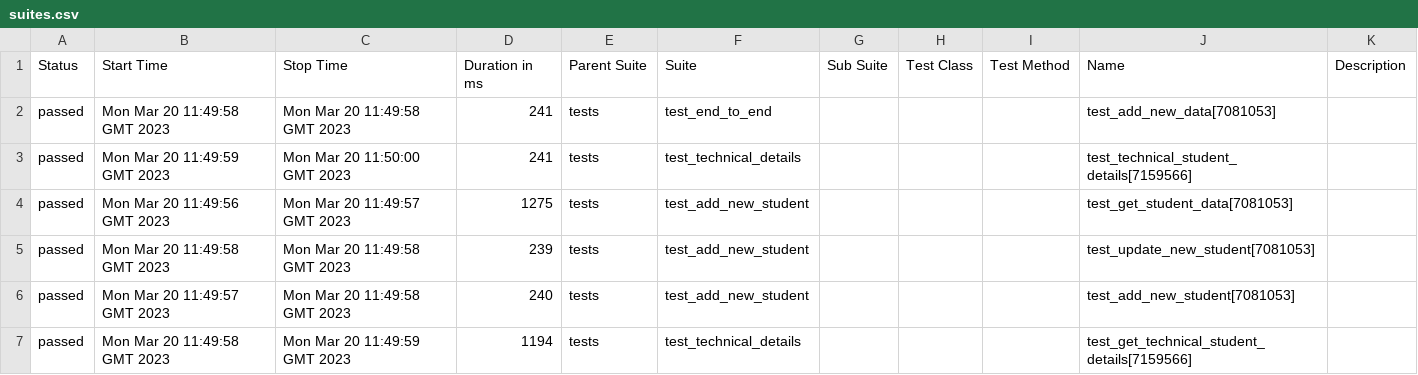
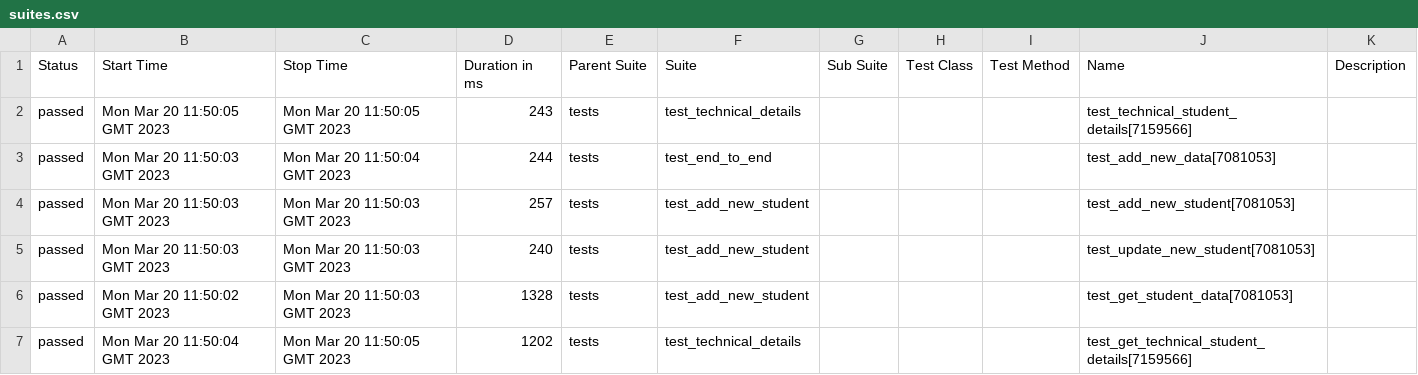
Before and after one commit to shubhamlondhe317/python-api-testing, a CSV file: 1/data/suites.csv, drawn as a sheet.

```diff
--- a/1/data/suites.csv
+++ b/1/data/suites.csv
@@ -1,7 +1,7 @@
 "Status","Start Time","Stop Time","Duration in ms","Parent Suite","Suite","Sub Suite","Test Class","Test Method","Name","Description"
-"passed","Mon Mar 20 11:49:58 GMT 2023","Mon Mar 20 11:49:58 GMT 2023","241","tests","test_end_to_end","","","","test_add_new_data[7081053]",""
-"passed","Mon Mar 20 11:49:59 GMT 2023","Mon Mar 20 11:50:00 GMT 2023","241","tests","test_technical_details","","","","test_technical_student_details[7159566]",""
-"passed","Mon Mar 20 11:49:56 GMT 2023","Mon Mar 20 11:49:57 GMT 2023","1275","tests","test_add_new_student","","","","test_get_student_data[7081053]",""
-"passed","Mon Mar 20 11:49:58 GMT 2023","Mon Mar 20 11:49:58 GMT 2023","239","tests","test_add_new_student","","","","test_update_new_student[7081053]",""
-"passed","Mon Mar 20 11:49:57 GMT 2023","Mon Mar 20 11:49:58 GMT 2023","240","tests","test_add_new_student","","","","test_add_new_student[7081053]",""
-"passed","Mon Mar 20 11:49:58 GMT 2023","Mon Mar 20 11:49:59 GMT 2023","1194","tests","test_technical_details","","","","test_get_technical_student_details[7159566]",""
+"passed","Mon Mar 20 11:50:05 GMT 2023","Mon Mar 20 11:50:05 GMT 2023","243","tests","test_technical_details","","","","test_technical_student_details[7159566]",""
+"passed","Mon Mar 20 11:50:03 GMT 2023","Mon Mar 20 11:50:04 GMT 2023","244","tests","test_end_to_end","","","","test_add_new_data[7081053]",""
+"passed","Mon Mar 20 11:50:03 GMT 2023","Mon Mar 20 11:50:03 GMT 2023","257","tests","test_add_new_student","","","","test_add_new_student[7081053]",""
+"passed","Mon Mar 20 11:50:03 GMT 2023","Mon Mar 20 11:50:03 GMT 2023","240","tests","test_add_new_student","","","","test_update_new_student[7081053]",""
+"passed","Mon Mar 20 11:50:02 GMT 2023","Mon Mar 20 11:50:03 GMT 2023","1328","tests","test_add_new_student","","","","test_get_student_data[7081053]",""
+"passed","Mon Mar 20 11:50:04 GMT 2023","Mon Mar 20 11:50:05 GMT 2023","1202","tests","test_technical_details","","","","test_get_technical_student_details[7159566]",""
```
Also changed, not shown: 37 other files.
